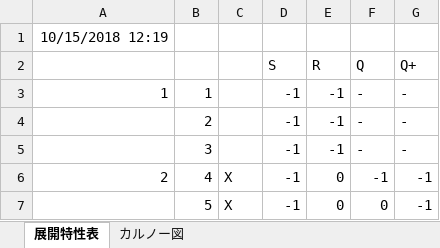
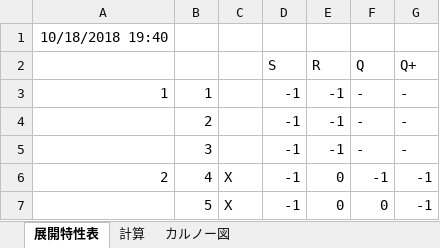
Before and after one commit to konta220/Ternary-numeral-system, an Excel workbook: flip-flop/SRフィリップフロップの展開特性表.xlsx, sheet 展開特性表, drawn as a sheet; only a part is shown; values as stored, in another font and other column widths than the file's, no borders; the diff names each change by its address in the sheet, - before the commit and + after, or states it on an @@ line.

```diff
--- a/flip-flop/SRフィリップフロップの展開特性表.xlsx (sheet 展開特性表)
+++ b/flip-flop/SRフィリップフロップの展開特性表.xlsx (sheet 展開特性表)
+sheet tab: 計算
-A1: 10/15/2018 12:19
+A1: 10/18/2018 19:40
```
Also changed, not shown: flip-flop/JKフィリップフロップの展開特性表.xlsx, 4 other files.
